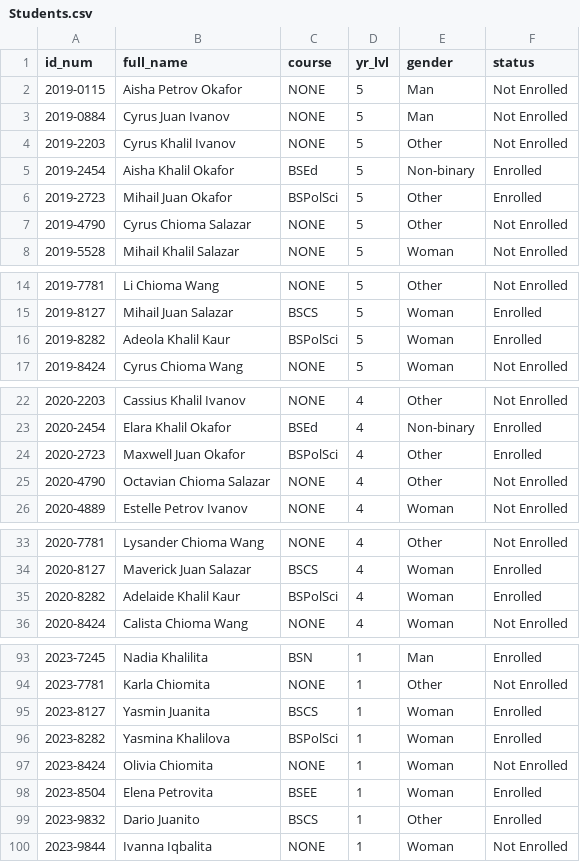
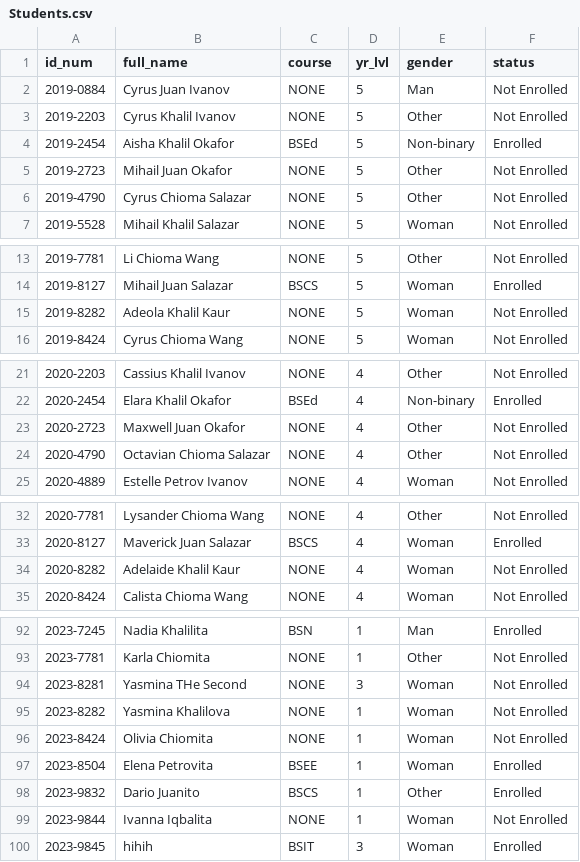
Before and after one commit to giosanchez-iit/ssis-new, a CSV file: Students.csv, drawn as a sheet; only a part is shown, gaps mark what is left out; the diff covers the shown part only.

```diff
--- a/Students.csv
+++ b/Students.csv
@@ -1,3 +1,2 @@
 id_num,full_name,course,yr_lvl,gender,status
-2019-0115,Aisha Petrov Okafor,NONE,5,Man,Not Enrolled
 2019-0884,Cyrus Juan Ivanov,NONE,5,Man,Not Enrolled
@@ -5,3 +4,3 @@ id_num,full_name,course,yr_lvl,gender,status
 2019-2454,Aisha Khalil Okafor,BSEd,5,Non-binary,Enrolled
-2019-2723,Mihail Juan Okafor,BSPolSci,5,Other,Enrolled
+2019-2723,Mihail Juan Okafor,NONE,5,Other,Not Enrolled
 2019-4790,Cyrus Chioma Salazar,NONE,5,Other,Not Enrolled
@@ -15,3 +14,3 @@ id_num,full_name,course,yr_lvl,gender,status
 2019-8127,Mihail Juan Salazar,BSCS,5,Woman,Enrolled
-2019-8282,Adeola Khalil Kaur,BSPolSci,5,Woman,Enrolled
+2019-8282,Adeola Khalil Kaur,NONE,5,Woman,Not Enrolled
 2019-8424,Cyrus Chioma Wang,NONE,5,Woman,Not Enrolled
@@ -23,3 +22,3 @@ id_num,full_name,course,yr_lvl,gender,status
 2020-2454,Elara Khalil Okafor,BSEd,4,Non-binary,Enrolled
-2020-2723,Maxwell Juan Okafor,BSPolSci,4,Other,Enrolled
+2020-2723,Maxwell Juan Okafor,NONE,4,Other,Not Enrolled
 2020-4790,Octavian Chioma Salazar,NONE,4,Other,Not Enrolled
@@ -34,3 +33,3 @@ id_num,full_name,course,yr_lvl,gender,status
 2020-8127,Maverick Juan Salazar,BSCS,4,Woman,Enrolled
-2020-8282,Adelaide Khalil Kaur,BSPolSci,4,Woman,Enrolled
+2020-8282,Adelaide Khalil Kaur,NONE,4,Woman,Not Enrolled
 2020-8424,Calista Chioma Wang,NONE,4,Woman,Not Enrolled
@@ -94,4 +93,4 @@ id_num,full_name,course,yr_lvl,gender,status
 2023-7781,Karla Chiomita,NONE,1,Other,Not Enrolled
-2023-8127,Yasmin Juanita,BSCS,1,Woman,Enrolled
-2023-8282,Yasmina Khalilova,BSPolSci,1,Woman,Enrolled
+2023-8281,Yasmina THe Second,NONE,3,Woman,Not Enrolled
+2023-8282,Yasmina Khalilova,NONE,1,Woman,Not Enrolled
 2023-8424,Olivia Chiomita,NONE,1,Woman,Not Enrolled
@@ -100 +99,2 @@ id_num,full_name,course,yr_lvl,gender,status
 2023-9844,Ivanna Iqbalita,NONE,1,Woman,Not Enrolled
+2023-9845,hihih,BSIT,3,Woman,Enrolled
```
Also changed, not shown: 10 edited cells elsewhere in this file, Courses.csv, 4 other files.
